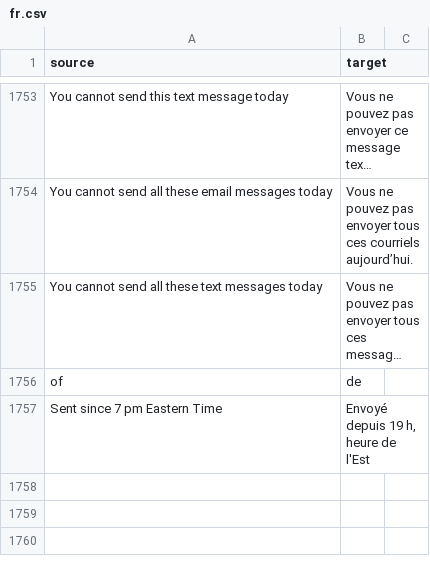
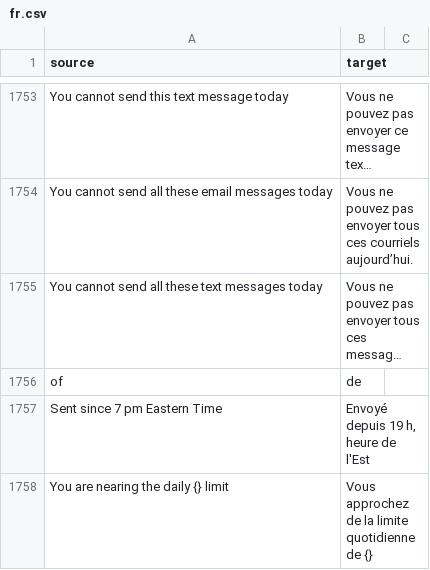
Before and after one commit to cds-snc/notification-admin, a CSV file: app/translations/csv/fr.csv, drawn as a sheet; only a part is shown, gaps mark what is left out; long unchanged cells end in …; the diff names each change by its address in the sheet, - before the commit and + after, or states it on an @@ line.

Commit message:
fix(daily limits widget): remove testing content; update translations

```diff
--- a/app/translations/csv/fr.csv
+++ b/app/translations/csv/fr.csv
+row 1758: You are nearing the daily {} limit | Vous approchez de la limite quotidienne de {}
```
Also changed, not shown: 1 other file.
